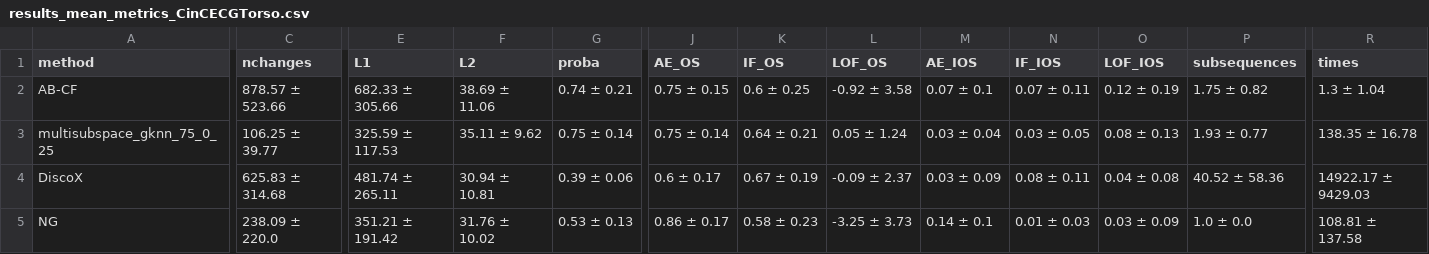
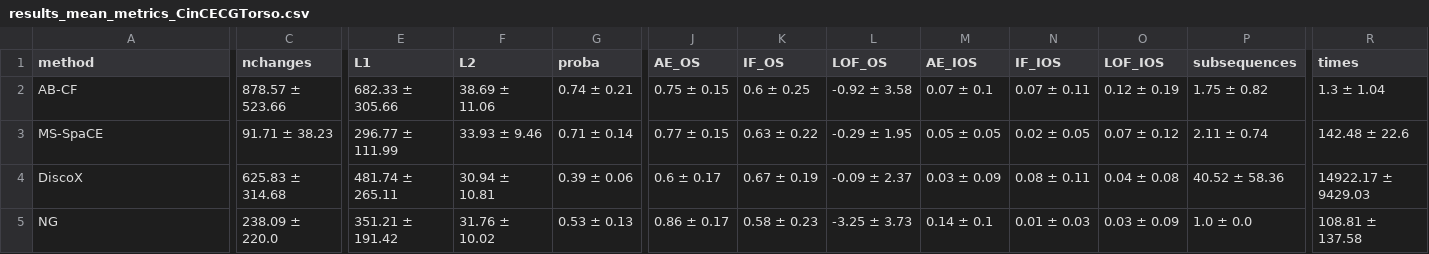
Before and after one commit to MarioRefoyo/Multi-SpaCE, a CSV file: experiments/evaluation/results_mean_metrics_CinCECGTorso.csv, drawn as a sheet; only a part is shown, gaps mark what is left out; the diff covers the shown part only; the diff names each change by its address in the sheet, - before the commit and + after, or states it on an @@ line.

```diff
--- a/experiments/evaluation/results_mean_metrics_CinCECGTorso.csv
+++ b/experiments/evaluation/results_mean_metrics_CinCECGTorso.csv
-A3 (method): multisubspace_gknn_75_0_25
+A3 (method): MS-SpaCE
-C3 (nchanges): 106.25 ± 39.77
+C3 (nchanges): 91.71 ± 38.23
-E3 (L1): 325.59 ± 117.53
+E3 (L1): 296.77 ± 111.99
-F3 (L2): 35.11 ± 9.62
+F3 (L2): 33.93 ± 9.46
-G3 (proba): 0.75 ± 0.14
+G3 (proba): 0.71 ± 0.14
-J3 (AE_OS): 0.75 ± 0.14
+J3 (AE_OS): 0.77 ± 0.15
-K3 (IF_OS): 0.64 ± 0.21
+K3 (IF_OS): 0.63 ± 0.22
-L3 (LOF_OS): 0.05 ± 1.24
+L3 (LOF_OS): -0.29 ± 1.95
-M3 (AE_IOS): 0.03 ± 0.04
+M3 (AE_IOS): 0.05 ± 0.05
-N3 (IF_IOS): 0.03 ± 0.05
+N3 (IF_IOS): 0.02 ± 0.05
-O3 (LOF_IOS): 0.08 ± 0.13
+O3 (LOF_IOS): 0.07 ± 0.12
-P3 (subsequences): 1.93 ± 0.77
+P3 (subsequences): 2.11 ± 0.74
-R3 (times): 138.35 ± 16.78
+R3 (times): 142.48 ± 22.6
```
Also changed, not shown: 1 edited cell elsewhere in this file, experiments/evaluation/results_mean_metrics_ECG5000.csv, experiments/evaluation/results_mean_metrics_HandOutlines.csv, 44 other files.
